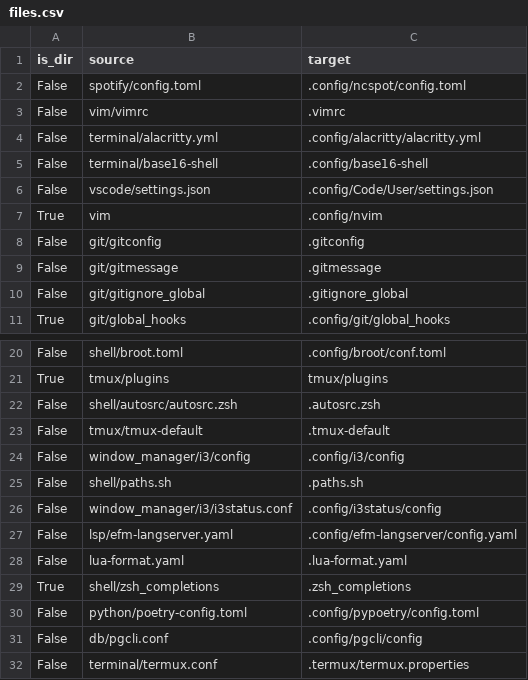
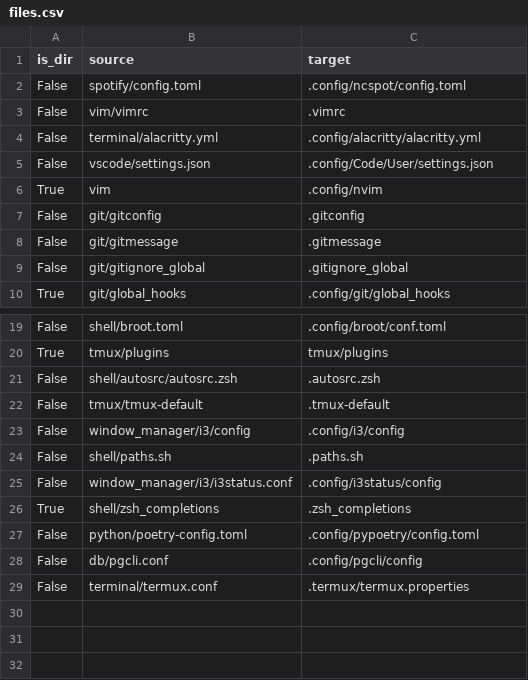
Before and after one commit to JRasmusBm/dotfiles, a CSV file: files.csv, drawn as a sheet; only a part is shown, gaps mark what is left out.

Commit message:
chore(symlink): remove unused files

```diff
--- a/files.csv
+++ b/files.csv
@@ -4,3 +4,2 @@ False,vim/vimrc,.vimrc
 False,terminal/alacritty.yml,.config/alacritty/alacritty.yml
-False,terminal/base16-shell,.config/base16-shell
 False,vscode/settings.json,.config/Code/User/settings.json
@@ -26,4 +25,2 @@ False,shell/paths.sh,.paths.sh
 False,window_manager/i3/i3status.conf,.config/i3status/config
-False,lsp/efm-langserver.yaml,.config/efm-langserver/config.yaml
-False,lua-format.yaml,.lua-format.yaml
 True,shell/zsh_completions,.zsh_completions
```
